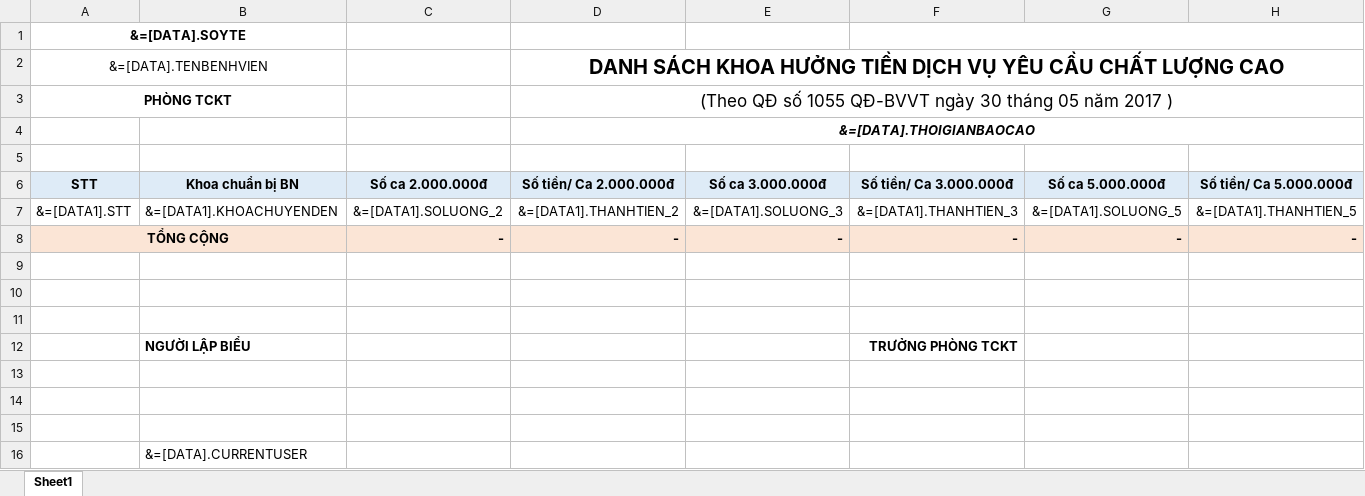
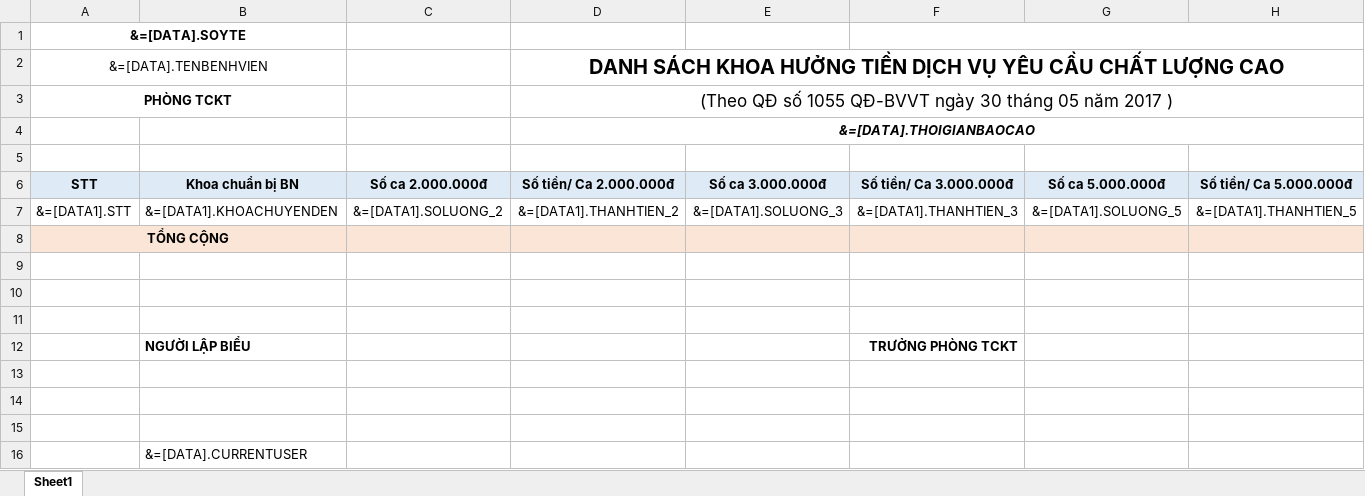
Before and after one commit to gaconleocay/MedicalLink, an Excel workbook: MedicalLink/Templates/BC_113_DSKhoaHuongTienDVYCCLC.xlsx, sheet Sheet1, drawn as a sheet; only a part is shown; values as stored, in another font and other column widths than the file's, no borders; conditional formats not drawn; removed rows and columns are numbered as before the commit, all else as after; rows hold the shown columns only; the diff names each change by its address in the sheet, - before the commit and + after, or states it on an @@ line.

```diff
--- a/MedicalLink/Templates/BC_113_DSKhoaHuongTienDVYCCLC.xlsx (sheet Sheet1)
+++ b/MedicalLink/Templates/BC_113_DSKhoaHuongTienDVYCCLC.xlsx (sheet Sheet1)
-row 8: TỔNG CỘNG |  | - | - | - | - | - | -
+row 8: TỔNG CỘNG
```
Also changed, not shown: MedicalLink/Templates/BC_103_ChiThuongDichVuVienPhi.xlsx, MedicalLink/Templates/BC_109_DSCacKhoaDuocHuongK3.xlsx, 11 other files.
